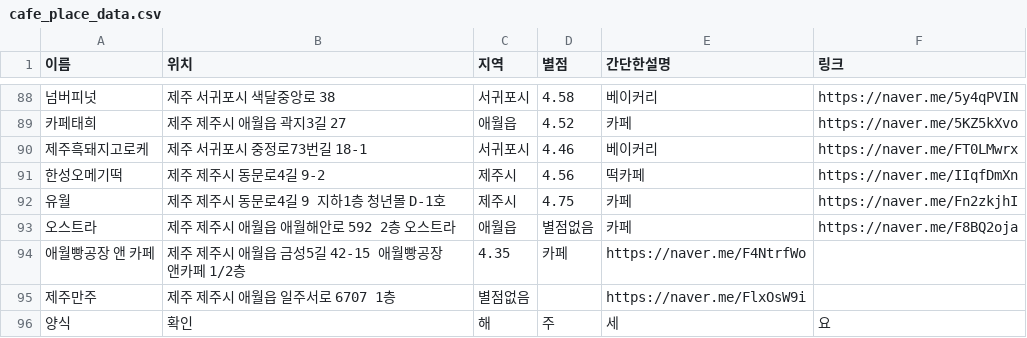
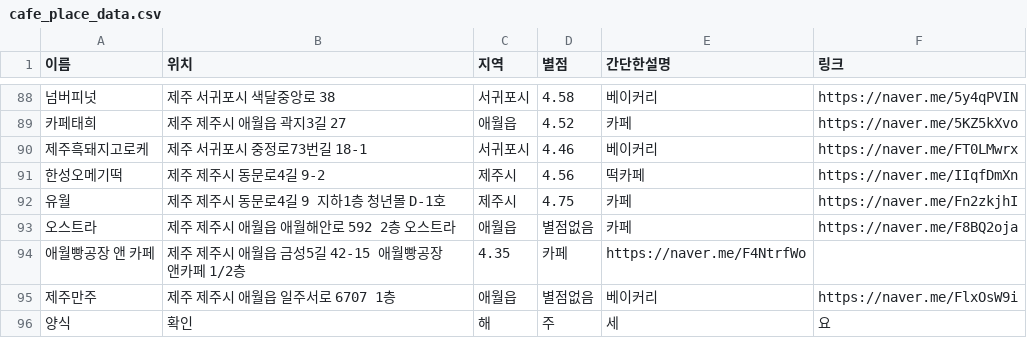
Before and after one commit to OSS-3-MINTAEK/Recomendataion_Place, a CSV file: cafe_place_data.csv, drawn as a sheet; only a part is shown, gaps mark what is left out; the diff names each change by its address in the sheet, - before the commit and + after, or states it on an @@ line.

Commit message:
추가

```diff
--- a/cafe_place_data.csv
+++ b/cafe_place_data.csv
-C95 (지역): 별점없음
+C95 (지역): 애월읍
-D95 (별점): (empty)
+D95 (별점): 별점없음
-E95 (간단한설명): https://naver.me/FlxOsW9i
+E95 (간단한설명): 베이커리
-F95 (링크): (empty)
+F95 (링크): https://naver.me/FlxOsW9i
```
